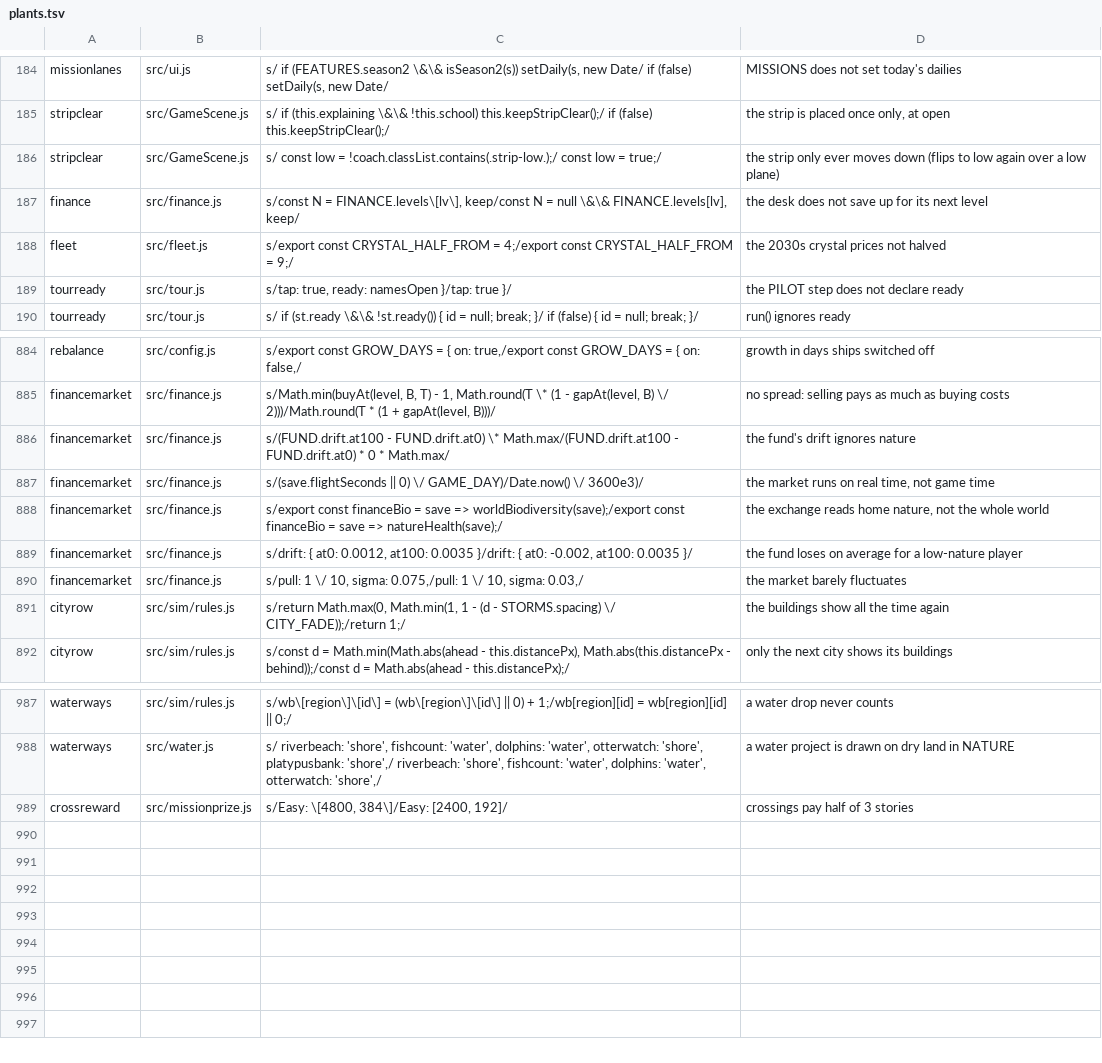
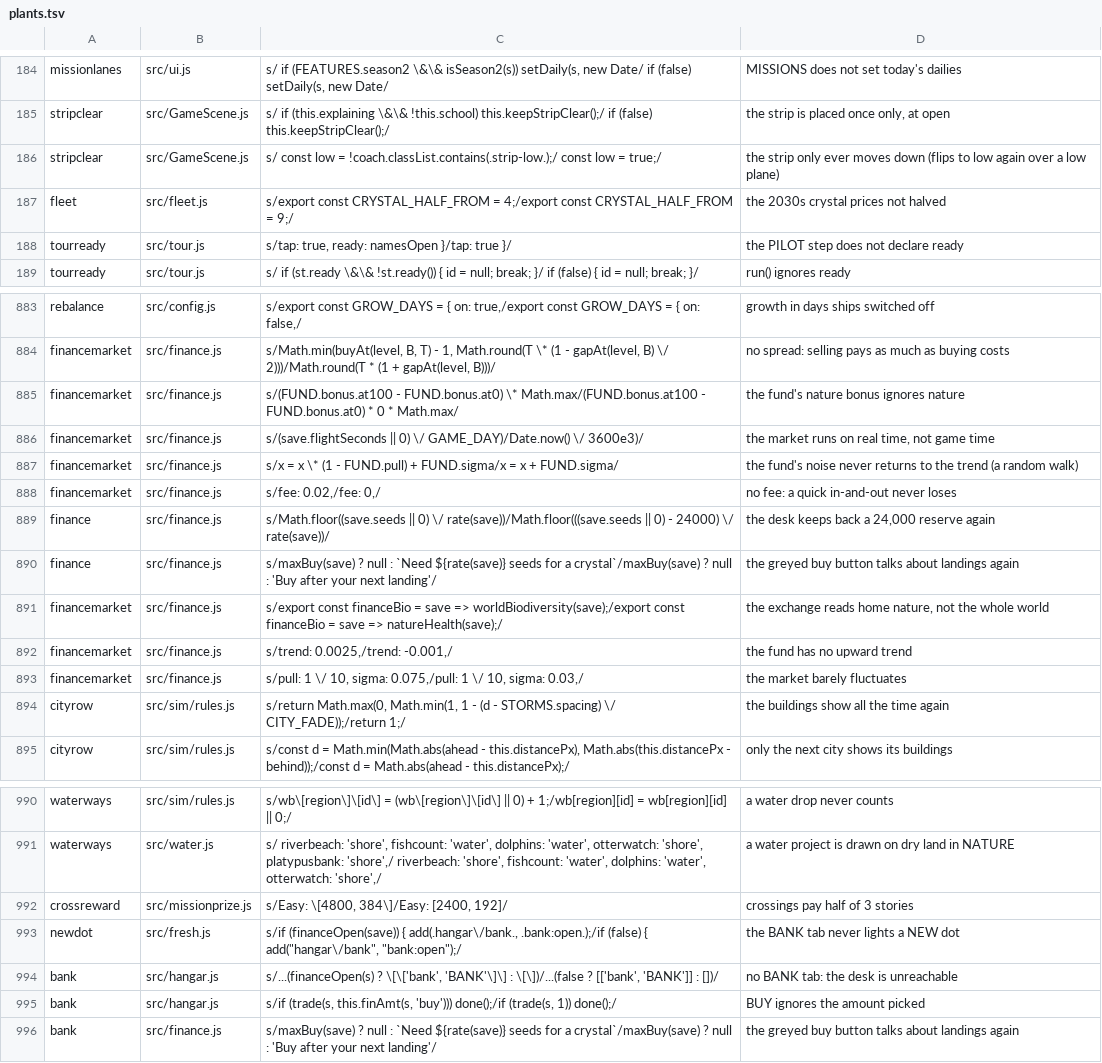
Before and after one commit to olly-marx/contrail-pilot, a TSV file: tools/plants.tsv, drawn as a sheet; only a part is shown, gaps mark what is left out.

```diff
--- a/tools/plants.tsv
+++ b/tools/plants.tsv
@@ -186,3 +186,2 @@ stripclear	src/GameScene.js	s/    if (this.explaining \&\& !this.school) this.ke
 stripclear	src/GameScene.js	s/    const low = !coach.classList.contains(.strip-low.);/    const low = true;/	the strip only ever moves down (flips to low again over a low plane)
-finance	src/finance.js	s/const N = FINANCE.levels\[lv\], keep/const N = null \&\& FINANCE.levels[lv], keep/	the desk does not save up for its next level
 fleet	src/fleet.js	s/export const CRYSTAL_HALF_FROM = 4;/export const CRYSTAL_HALF_FROM = 9;/	the 2030s crystal prices not halved
@@ -885,6 +884,10 @@ rebalance	src/config.js	s/export const GROW_DAYS = { on: true,/export const GROW
 financemarket	src/finance.js	s/Math.min(buyAt(level, B, T) - 1, Math.round(T \* (1 - gapAt(level, B) \/ 2)))/Math.round(T * (1 + gapAt(level, B)))/	no spread: selling pays as much as buying costs
-financemarket	src/finance.js	s/(FUND.drift.at100 - FUND.drift.at0) \* Math.max/(FUND.drift.at100 - FUND.drift.at0) * 0 * Math.max/	the fund's drift ignores nature
+financemarket	src/finance.js	s/(FUND.bonus.at100 - FUND.bonus.at0) \* Math.max/(FUND.bonus.at100 - FUND.bonus.at0) * 0 * Math.max/	the fund's nature bonus ignores nature
 financemarket	src/finance.js	s/(save.flightSeconds || 0) \/ GAME_DAY)/Date.now() \/ 3600e3)/	the market runs on real time, not game time
+financemarket	src/finance.js	s/x = x \* (1 - FUND.pull) + FUND.sigma/x = x + FUND.sigma/	the fund's noise never returns to the trend (a random walk)
+financemarket	src/finance.js	s/fee: 0.02,/fee: 0,/	no fee: a quick in-and-out never loses
+finance	src/finance.js	s/Math.floor((save.seeds || 0) \/ rate(save))/Math.floor(((save.seeds || 0) - 24000) \/ rate(save))/	the desk keeps back a 24,000 reserve again
+finance	src/finance.js	s/maxBuy(save) ? null : `Need ${rate(save)} seeds for a crystal`/maxBuy(save) ? null : 'Buy after your next landing'/	the greyed buy button talks about landings again
 financemarket	src/finance.js	s/export const financeBio = save => worldBiodiversity(save);/export const financeBio = save => natureHealth(save);/	the exchange reads home nature, not the whole world
-financemarket	src/finance.js	s/drift: { at0: 0.0012, at100: 0.0035 }/drift: { at0: -0.002, at100: 0.0035 }/	the fund loses on average for a low-nature player
+financemarket	src/finance.js	s/trend: 0.0025,/trend: -0.001,/	the fund has no upward trend
 financemarket	src/finance.js	s/pull: 1 \/ 10, sigma: 0.075,/pull: 1 \/ 10, sigma: 0.03,/	the market barely fluctuates
@@ -989 +992,5 @@ waterways	src/water.js	s/  riverbeach: 'shore', fishcount: 'water', dolphins: 'w
 crossreward	src/missionprize.js	s/Easy: \[4800, 384\]/Easy: [2400, 192]/	crossings pay half of 3 stories
+newdot	src/fresh.js	s/if (financeOpen(save)) { add(.hangar\/bank., .bank:open.);/if (false) { add("hangar\/bank", "bank:open");/	the BANK tab never lights a NEW dot
+bank	src/hangar.js	s/...(financeOpen(s) ? \[\['bank', 'BANK'\]\] : \[\])/...(false ? [['bank', 'BANK']] : [])/	no BANK tab: the desk is unreachable
+bank	src/hangar.js	s/if (trade(s, this.finAmt(s, 'buy'))) done();/if (trade(s, 1)) done();/	BUY ignores the amount picked
+bank	src/finance.js	s/maxBuy(save) ? null : `Need ${rate(save)} seeds for a crystal`/maxBuy(save) ? null : 'Buy after your next landing'/	the greyed buy button talks about landings again
```
Also changed, not shown: 13 other files.
